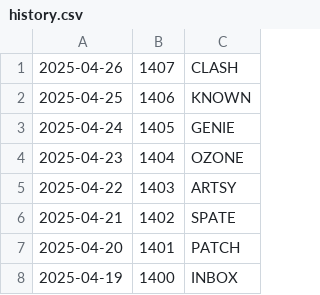
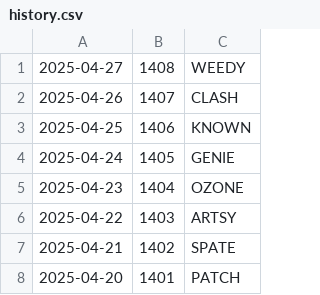
Before and after one commit to jdmcleod/wordle_imessage_stats, a CSV file: data/history.csv (was history.csv), drawn as a sheet; only a part is shown; the shorter side is filled out with more unchanged rows; the diff names each change by its address in the sheet, - before the commit and + after, or states it on an @@ line.

```diff
--- a/history.csv
+++ b/data/history.csv
+row 1: 2025-04-27 | 1408 | WEEDY
```
Also changed, not shown: 27 other files.
